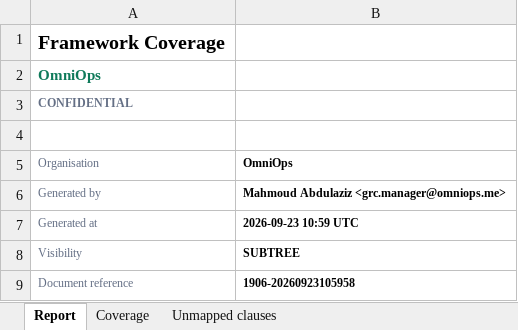
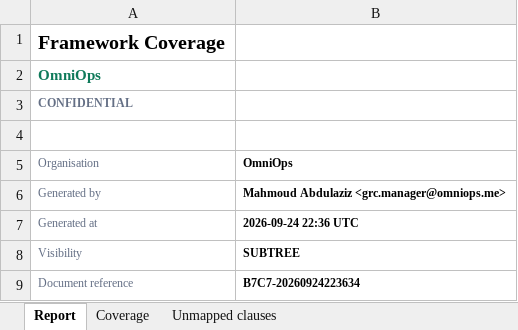
Before and after one commit to usamasalman/GRC-Saas-platform-, an Excel workbook: grc_wisdom_api/scripts/verify/_tmp_reports/Framework_coverage.xlsx, sheet Report, drawn as a sheet; values as stored, in another font and other column widths than the file's, no borders; the diff names each change by its address in the sheet, - before the commit and + after, or states it on an @@ line.

```diff
--- a/grc_wisdom_api/scripts/verify/_tmp_reports/Framework_coverage.xlsx (sheet Report)
+++ b/grc_wisdom_api/scripts/verify/_tmp_reports/Framework_coverage.xlsx (sheet Report)
-B7 (OmniOps): 2026-09-23 10:59 UTC
+B7 (OmniOps): 2026-09-24 22:36 UTC
-B9 (OmniOps): 1906-20260923105958
+B9 (OmniOps): B7C7-20260924223634
```
Also changed, not shown: grc_wisdom_api/scripts/verify/_tmp/Framework_coverage.xlsx, grc_wisdom_api/scripts/verify/_tmp/Issue_register.xlsx, 23 other files.
